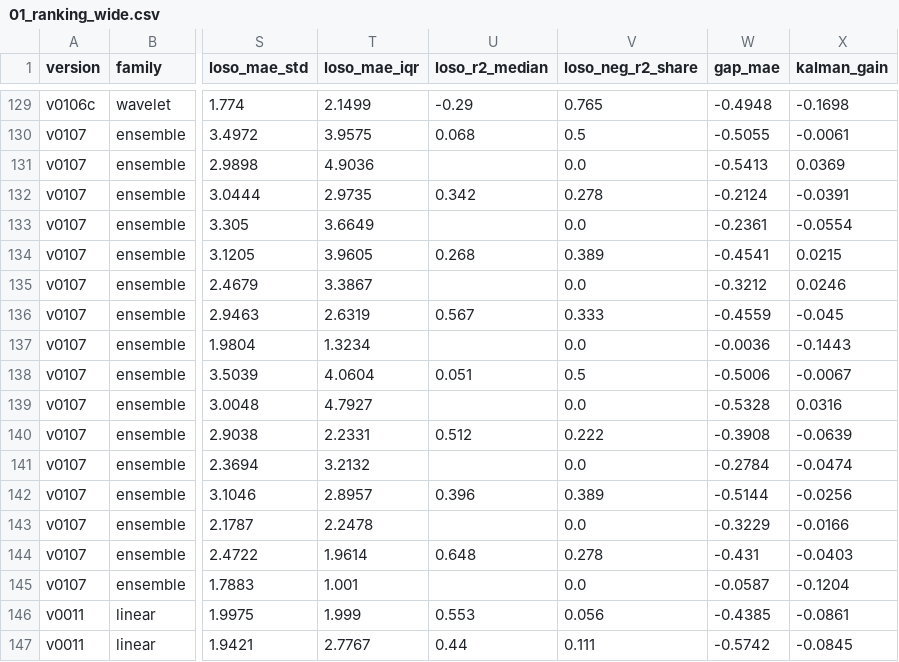
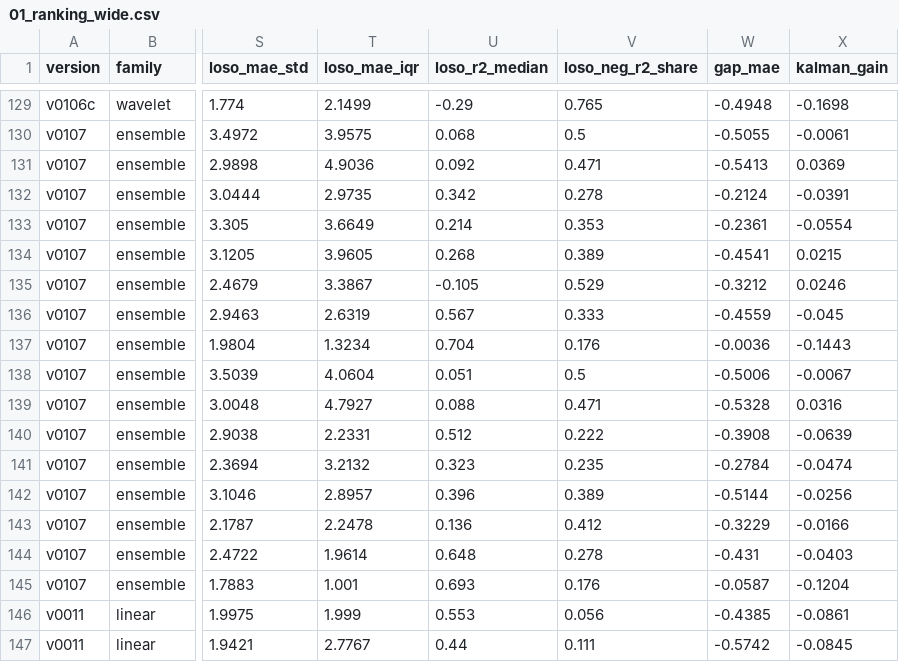
Before and after one commit to alta7700/aet-ml, a CSV file: results/final/01_ranking_wide.csv, drawn as a sheet; only a part is shown, gaps mark what is left out; the diff names each change by its address in the sheet, - before the commit and + after, or states it on an @@ line.

```diff
--- a/results/final/01_ranking_wide.csv
+++ b/results/final/01_ranking_wide.csv
-U131 (loso_r2_median): (empty)
+U131 (loso_r2_median): 0.092
-V131 (loso_neg_r2_share): 0.0
+V131 (loso_neg_r2_share): 0.471
-U133 (loso_r2_median): (empty)
+U133 (loso_r2_median): 0.214
-V133 (loso_neg_r2_share): 0.0
+V133 (loso_neg_r2_share): 0.353
-U135 (loso_r2_median): (empty)
+U135 (loso_r2_median): -0.105
-V135 (loso_neg_r2_share): 0.0
+V135 (loso_neg_r2_share): 0.529
-U137 (loso_r2_median): (empty)
+U137 (loso_r2_median): 0.704
-V137 (loso_neg_r2_share): 0.0
+V137 (loso_neg_r2_share): 0.176
-U139 (loso_r2_median): (empty)
+U139 (loso_r2_median): 0.088
-V139 (loso_neg_r2_share): 0.0
+V139 (loso_neg_r2_share): 0.471
-U141 (loso_r2_median): (empty)
+U141 (loso_r2_median): 0.323
-V141 (loso_neg_r2_share): 0.0
+V141 (loso_neg_r2_share): 0.235
-U143 (loso_r2_median): (empty)
+U143 (loso_r2_median): 0.136
-V143 (loso_neg_r2_share): 0.0
+V143 (loso_neg_r2_share): 0.412
-U145 (loso_r2_median): (empty)
+U145 (loso_r2_median): 0.693
-V145 (loso_neg_r2_share): 0.0
+V145 (loso_neg_r2_share): 0.176
```
Also changed, not shown: results/v0102/per_subject_full.csv, results/v0103/per_subject_full.csv, 15 other files.
